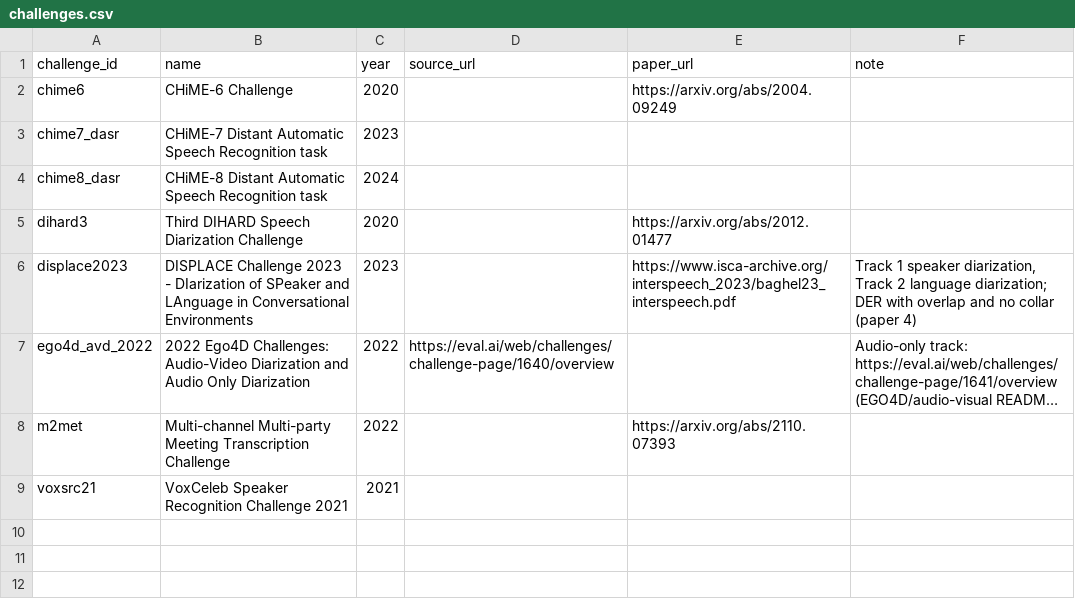
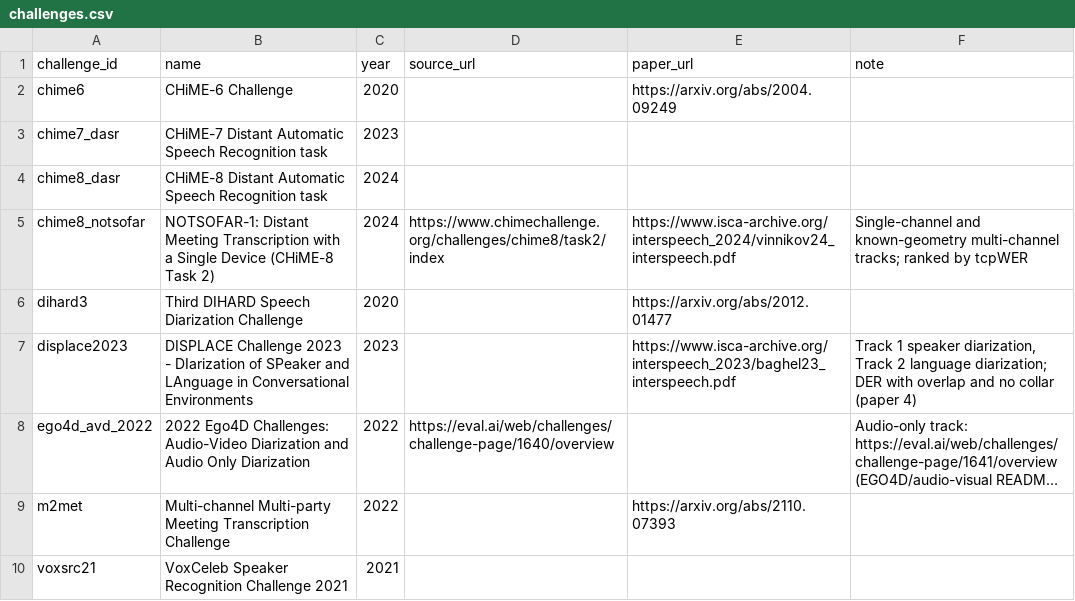
Before and after one commit to KimHaeri/sd_dataset_db, a CSV file: data/challenges.csv, drawn as a sheet; long unchanged cells end in …; the diff names each change by its address in the sheet, - before the commit and + after, or states it on an @@ line.

```diff
--- a/data/challenges.csv
+++ b/data/challenges.csv
+row 5: chime8_notsofar | NOTSOFAR-1: Distant Meeting Transcription with a Single Device (CHiME-8 Task 2) | 2024 | https://www.chimechallenge.org/challenges/chime8/task2/index | https://www.isca-archive.org/interspeech_2024/vinnikov24_interspeech.pdf | Single-channel and known-geometry multi-channel tracks; ranked by tcpWER
```
Also changed, not shown: data/datasets.csv, data/evidence.csv, 6 other files.
